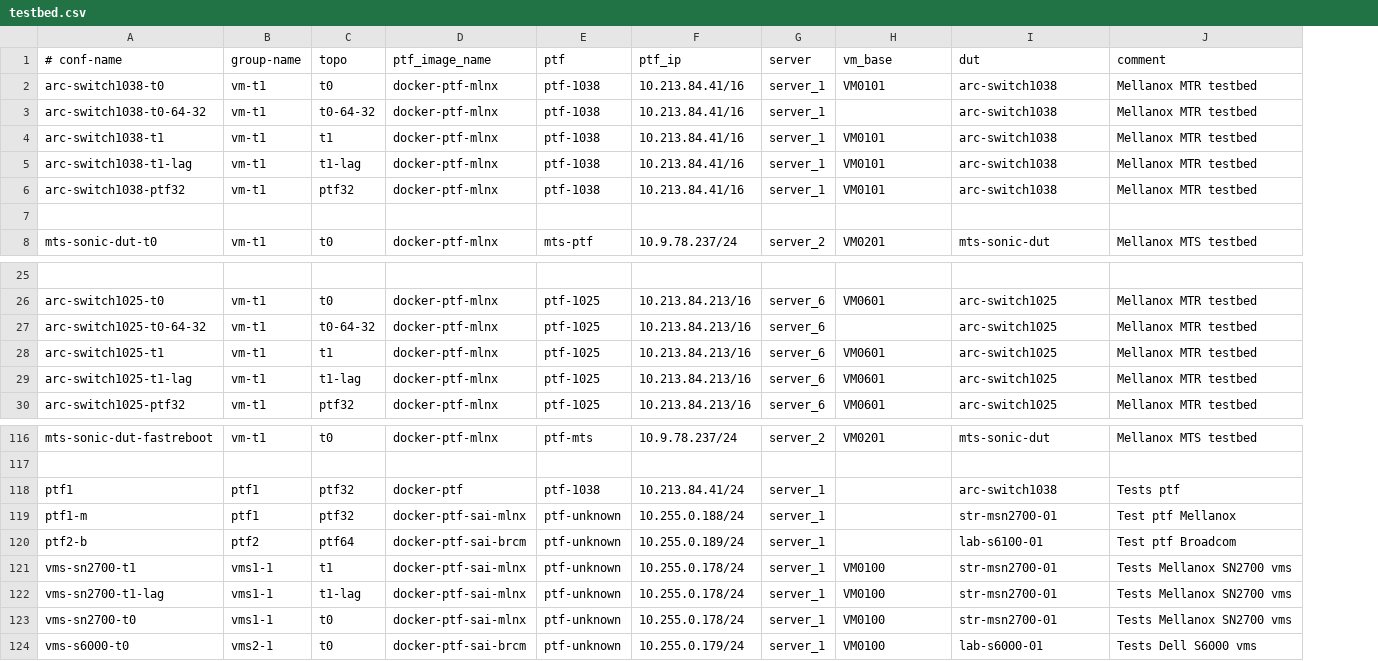
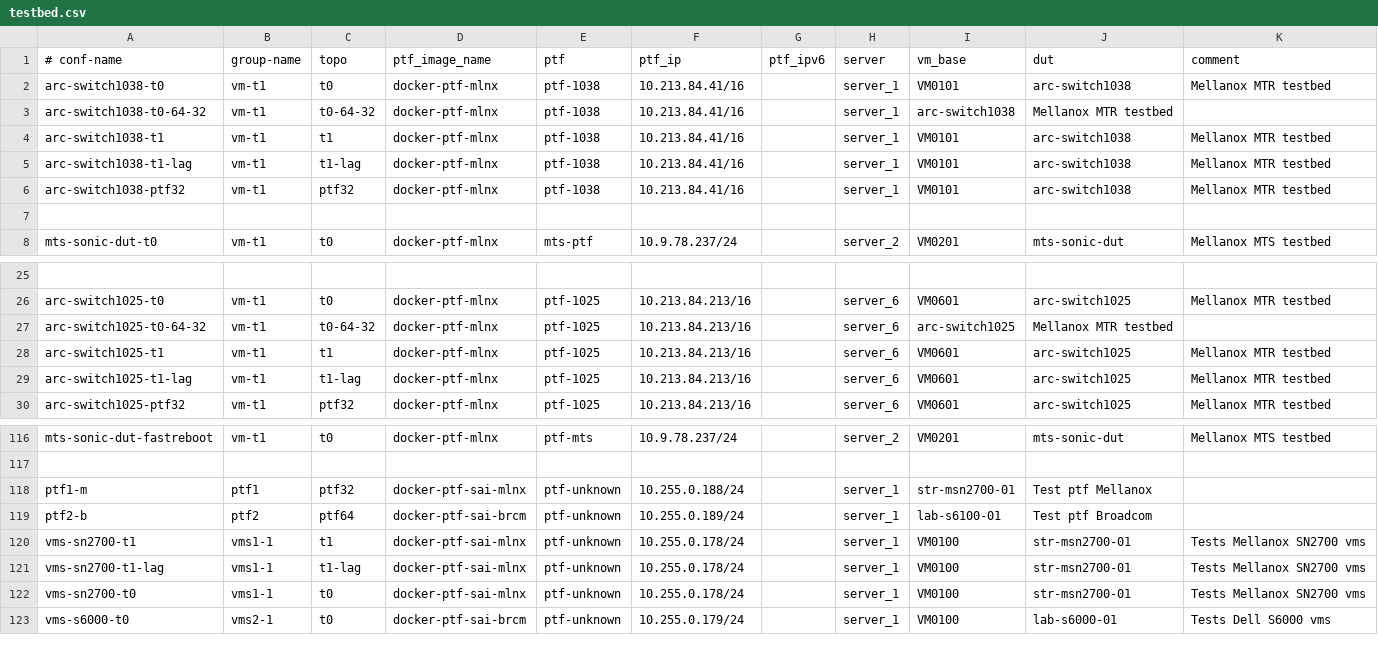
Before and after one commit to shlomibitton/sonic-mgmt, a CSV file: ansible/testbed.csv, drawn as a sheet; only a part is shown, gaps mark what is left out; removed rows and columns are numbered as before the commit, all else as after; the diff names each change by its address in the sheet, - before the commit and + after, or states it on an @@ line.

Commit message:
Add a ptf-ipv6 parameter to testbed.csv
Change-Id: I686c510a6e72b7c7b19e40b9d5cfcb598323a08f

```diff
--- a/ansible/testbed.csv
+++ b/ansible/testbed.csv
+column G (ptf_ipv6), empty
-I3 (vm_base): (empty)
+I3 (vm_base): arc-switch1038
-J3 (dut): arc-switch1038
+J3 (dut): Mellanox MTR testbed
-K3 (comment): Mellanox MTR testbed
+K3 (comment): (empty)
-I27 (vm_base): (empty)
+I27 (vm_base): arc-switch1025
-J27 (dut): arc-switch1025
+J27 (dut): Mellanox MTR testbed
-K27 (comment): Mellanox MTR testbed
+K27 (comment): (empty)
-row 118: ptf1 | ptf1 | ptf32 | docker-ptf | ptf-1038 | 10.213.84.41/24 | server_1 |  | arc-switch1038 | Tests ptf
-I118 (vm_base): (empty)
+I118 (vm_base): str-msn2700-01
-J118 (dut): str-msn2700-01
+J118 (dut): Test ptf Mellanox
-K118 (comment): Test ptf Mellanox
+K118 (comment): (empty)
-I119 (vm_base): (empty)
+I119 (vm_base): lab-s6100-01
-J119 (dut): lab-s6100-01
+J119 (dut): Test ptf Broadcom
-K119 (comment): Test ptf Broadcom
+K119 (comment): (empty)
```
Also changed, not shown: 5 other files.
